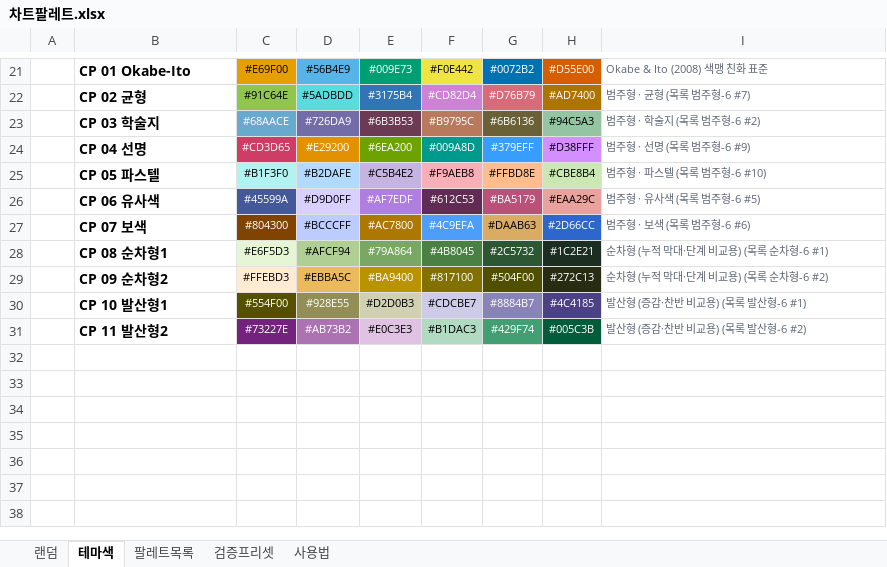
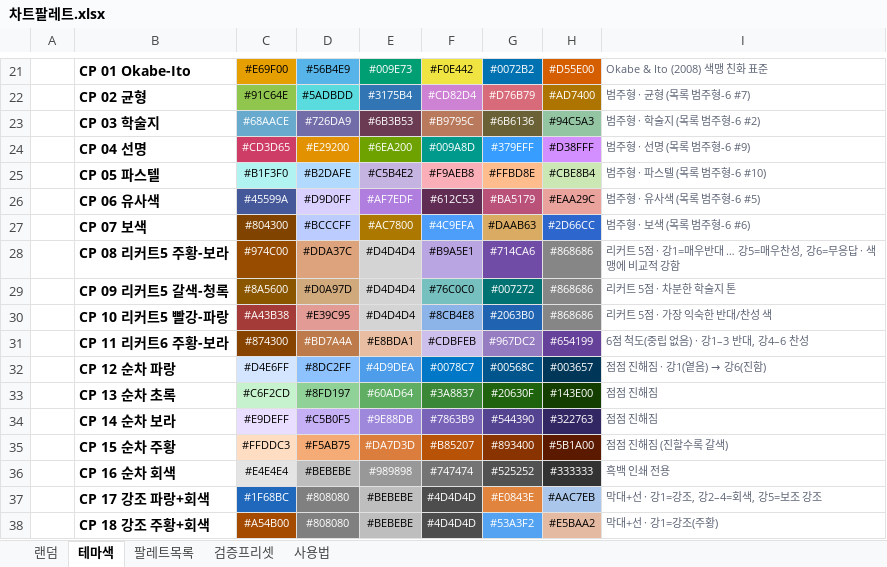
Before and after one commit to inha16025-cmyk/Psy, an Excel workbook: excel/차트팔레트.xlsx, sheet 테마색, drawn as a sheet; only a part is shown, gaps mark what is left out; values as stored, in another font and other column widths than the file's, no borders; removed rows and columns are numbered as before the commit, all else as after; the diff names each change by its address in the sheet, - before the commit and + after, or states it on an @@ line.

```diff
--- a/excel/차트팔레트.xlsx (sheet 테마색)
+++ b/excel/차트팔레트.xlsx (sheet 테마색)
-row 28:  | CP 08 순차형1 | #E6F5D3 | #AFCF94 | #79A864 | #4B8045 | #2C5732 | #1C2E21 | 순차형 (누적 막대·단계 비교용) (목록 순차형-6 #1)
-row 29:  | CP 09 순차형2 | #FFEBD3 | #EBBA5C | #BA9400 | #817100 | #504F00 | #272C13 | 순차형 (누적 막대·단계 비교용) (목록 순차형-6 #2)
-row 30:  | CP 10 발산형1 | #554F00 | #928E55 | #D2D0B3 | #CDCBE7 | #8884B7 | #4C4185 | 발산형 (증감·찬반 비교용) (목록 발산형-6 #1)
-row 31:  | CP 11 발산형2 | #73227E | #AB73B2 | #E0C3E3 | #B1DAC3 | #429F74 | #005C3B | 발산형 (증감·찬반 비교용) (목록 발산형-6 #2)
+row 28:  | CP 08 리커트5 주황-보라 | #974C00 | #DDA37C | #D4D4D4 | #B9A5E1 | #714CA6 | #868686 | 리커트 5점 · 강1=매우반대 … 강5=매우찬성, 강6=무응답 · 색맹에 비교적 강함
+row 29:  | CP 09 리커트5 갈색-청록 | #8A5600 | #D0A97D | #D4D4D4 | #76C0C0 | #007272 | #868686 | 리커트 5점 · 차분한 학술지 톤
+row 30:  | CP 10 리커트5 빨강-파랑 | #A43B38 | #E39C95 | #D4D4D4 | #8CB4E8 | #2063B0 | #868686 | 리커트 5점 · 가장 익숙한 반대/찬성 색
+row 31:  | CP 11 리커트6 주황-보라 | #874300 | #BD7A4A | #E8BDA1 | #CDBFEB | #967DC2 | #654199 | 6점 척도(중립 없음) · 강1–3 반대, 강4–6 찬성
+row 32:  | CP 12 순차 파랑 | #D4E6FF | #8DC2FF | #4D9DEA | #0078C7 | #00568C | #003657 | 점점 진해짐 · 강1(옅음) → 강6(진함)
+row 33:  | CP 13 순차 초록 | #C6F2CD | #8FD197 | #60AD64 | #3A8837 | #20630F | #143E00 | 점점 진해짐
+row 34:  | CP 14 순차 보라 | #E9DEFF | #C5B0F5 | #9E88DB | #7863B9 | #544390 | #322763 | 점점 진해짐
+row 35:  | CP 15 순차 주황 | #FFDDC3 | #F5AB75 | #DA7D3D | #B85207 | #893400 | #5B1A00 | 점점 진해짐 (진할수록 갈색)
+row 36:  | CP 16 순차 회색 | #E4E4E4 | #BEBEBE | #989898 | #747474 | #525252 | #333333 | 흑백 인쇄 전용
+row 37:  | CP 17 강조 파랑+회색 | #1F68BC | #808080 | #BEBEBE | #4D4D4D | #E0843E | #AAC7EB | 막대+선 · 강1=강조, 강2–4=회색, 강5=보조 강조
+row 38:  | CP 18 강조 주황+회색 | #A54B00 | #808080 | #BEBEBE | #4D4D4D | #53A3F2 | #E5BAA2 | 막대+선 · 강1=강조(주황)
```
Also changed, not shown: 7 other files.
